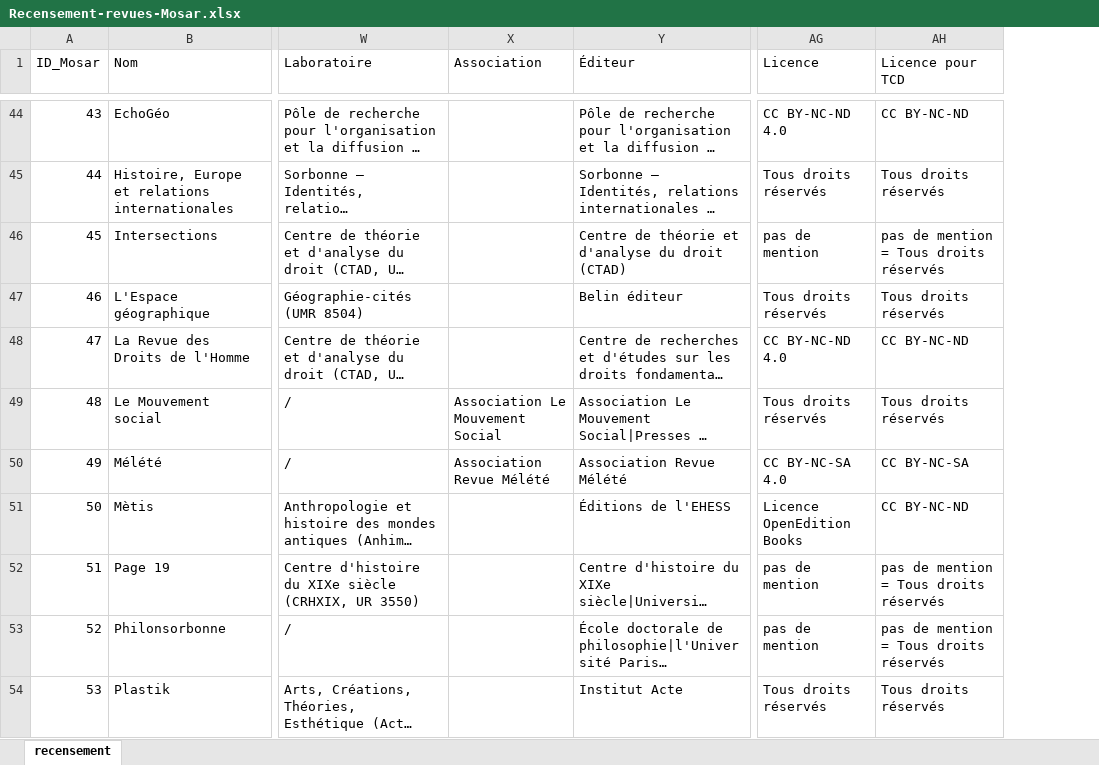
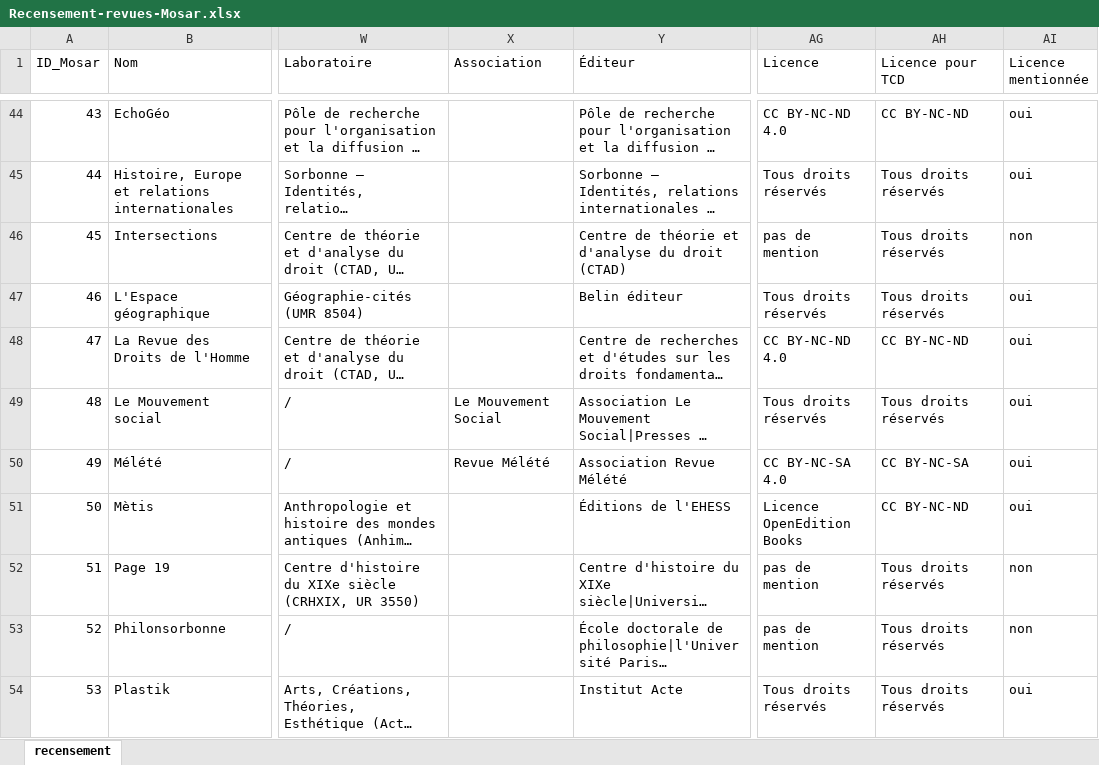
Before and after one commit to nicocoquet/mosar, an Excel workbook: data/Recensement-revues-Mosar.xlsx, sheet recensement, drawn as a sheet; only a part is shown, gaps mark what is left out; long unchanged cells end in …; values as stored, in another font and other column widths than the file's, no borders; the diff covers the shown part only; the diff names each change by its address in the sheet, - before the commit and + after, or states it on an @@ line.

Commit message:
data: actualiser le recensement Mosar (nicocoquet)

```diff
--- a/data/Recensement-revues-Mosar.xlsx (sheet recensement)
+++ b/data/Recensement-revues-Mosar.xlsx (sheet recensement)
+column AI (Licence mentionnée), rows 44-54: oui | oui | non | oui | oui | oui | oui | oui | non | non | oui
-AH46 (Licence pour TCD): pas de mention = Tous droits réservés
+AH46 (Licence pour TCD): Tous droits réservés
-X49 (Association): Association Le Mouvement Social
+X49 (Association): Le Mouvement Social
-X50 (Association): Association Revue Mélété
+X50 (Association): Revue Mélété
-AH52:AH53 (Licence pour TCD): pas de mention = Tous droits réservés
+AH52:AH53 (Licence pour TCD): Tous droits réservés
```
Also changed, not shown: 39 edited cells elsewhere in this sheet.
